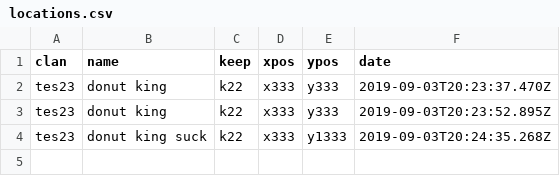
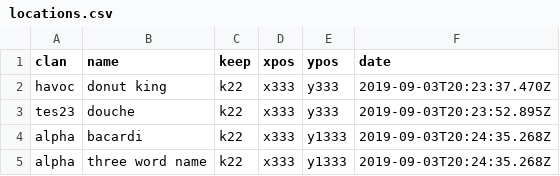
Before and after one commit to biscuitboy1980/stalkerbot, a CSV file: locations.csv, drawn as a sheet; addresses are those after the commit; the diff names each change by its address in the sheet, - before the commit and + after, or states it on an @@ line.

```diff
--- a/locations.csv
+++ b/locations.csv
-A2 (clan): tes23
+A2 (clan): havoc
-B3 (name): donut king
+B3 (name): douche
+row 4: alpha | bacardi | k22 | x333 | y1333 | 2019-09-03T20:24:35.268Z
-A5 (clan): tes23
+A5 (clan): alpha
-B5 (name): donut king suck
+B5 (name): three word name
```
Also changed, not shown: 5 other files.
